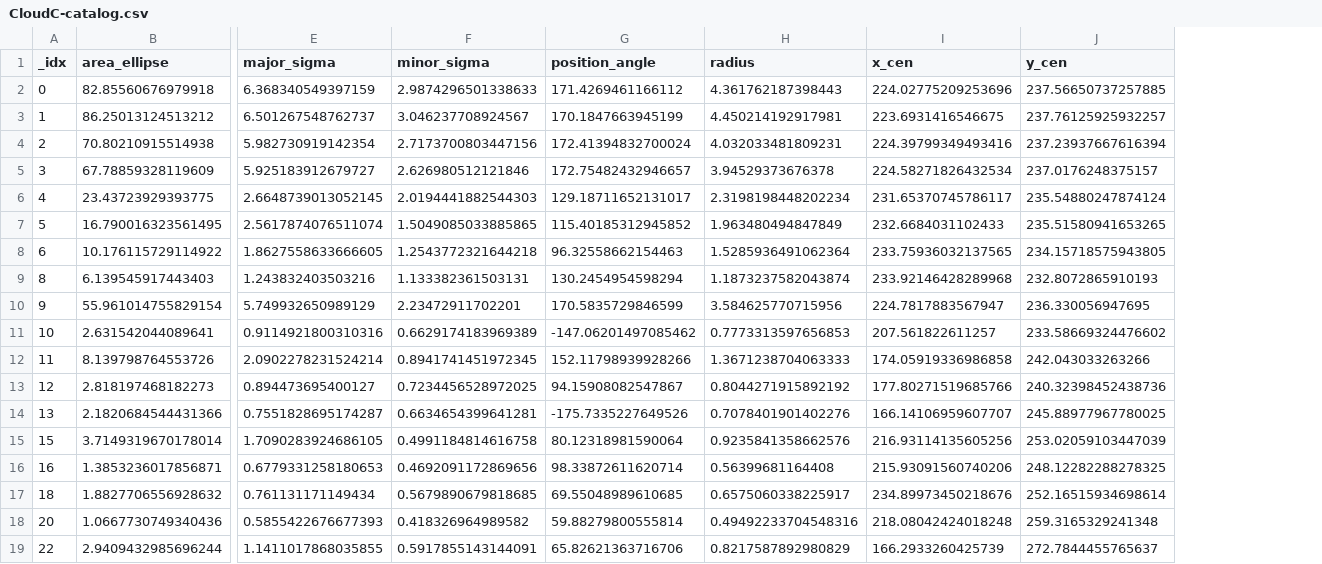
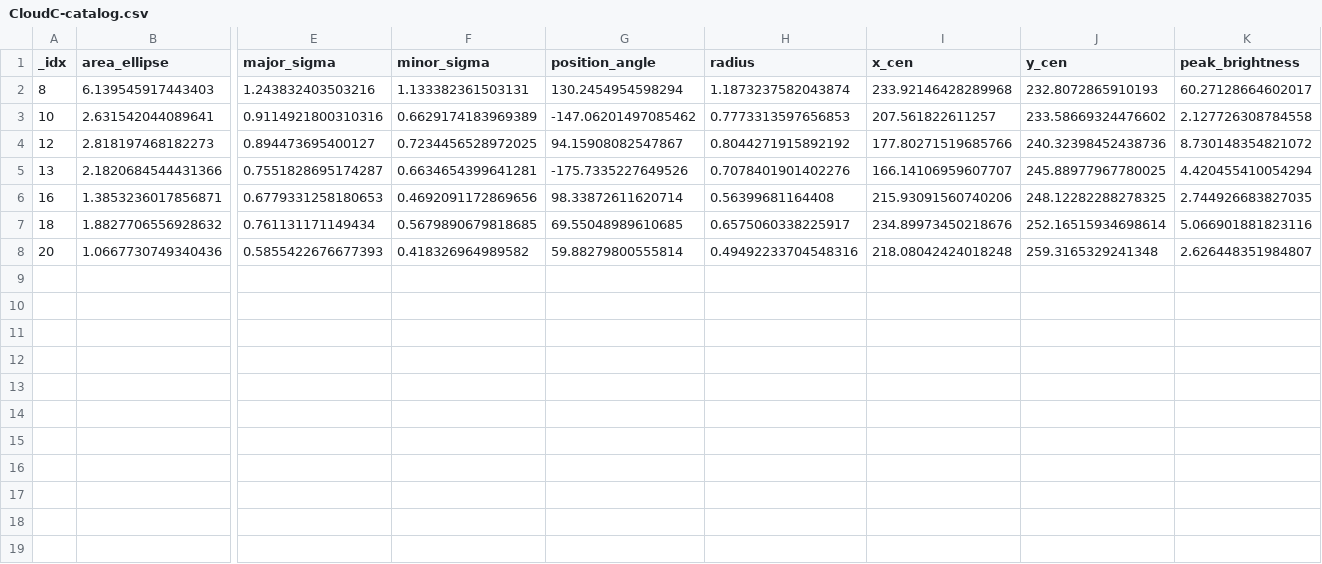
Before and after one commit to Parkerwise/Cloud-C, a CSV file: results/tables/CloudC-catalog.csv, drawn as a sheet; only a part is shown, gaps mark what is left out; removed rows and columns are numbered as before the commit, all else as after; rows hold the shown columns only; the diff names each change by its address in the sheet, - before the commit and + after, or states it on an @@ line.

Commit message:
Updated catalog, using consistent ID's

```diff
--- a/results/tables/CloudC-catalog.csv
+++ b/results/tables/CloudC-catalog.csv
+column K (peak_brightness), rows 2-8: 60.27128664602017 | 2.127726308784558 | 8.730148354821072 | 4.420455410054294 | 2.744926683827035 | 5.066901881823116 | 2.626448351984807
-row 2: 0 | 82.85560676979918 | 6.368340549397159 | 2.9874296501338633 | 171.4269461166112 | 4.361762187398443 | 224.02775209253696 | 237.56650737257885
-row 3: 1 | 86.25013124513212 | 6.501267548762737 | 3.046237708924567 | 170.1847663945199 | 4.450214192917981 | 223.6931416546675 | 237.76125925932257
-row 4: 2 | 70.80210915514938 | 5.982730919142354 | 2.7173700803447156 | 172.41394832700024 | 4.032033481809231 | 224.39799349493416 | 237.23937667616394
-row 5: 3 | 67.78859328119609 | 5.925183912679727 | 2.626980512121846 | 172.75482432946657 | 3.94529373676378 | 224.58271826432534 | 237.0176248375157
-row 6: 4 | 23.43723929393775 | 2.6648739013052145 | 2.0194441882544303 | 129.18711652131017 | 2.3198198448202234 | 231.65370745786117 | 235.54880247874124
-row 7: 5 | 16.790016323561495 | 2.5617874076511074 | 1.5049085033885865 | 115.40185312945852 | 1.963480494847849 | 232.6684031102433 | 235.51580941653265
-row 8: 6 | 10.176115729114922 | 1.8627558633666605 | 1.2543772321644218 | 96.32558662154463 | 1.5285936491062364 | 233.75936032137565 | 234.15718575943805
-row 10: 9 | 55.961014755829154 | 5.749932650989129 | 2.23472911702201 | 170.5835729846599 | 3.584625770715956 | 224.7817883567947 | 236.330056947695
-row 12: 11 | 8.139798764553726 | 2.0902278231524214 | 0.8941741451972345 | 152.11798939928266 | 1.3671238704063333 | 174.05919336986858 | 242.043033263266
-row 15: 15 | 3.7149319670178014 | 1.7090283924686105 | 0.4991184814616758 | 80.12318981590064 | 0.9235841358662576 | 216.93114135605256 | 253.02059103447039
-row 19: 22 | 2.9409432985696244 | 1.1411017868035855 | 0.5917855143144091 | 65.82621363716706 | 0.8217587892980829 | 166.2933260425739 | 272.7844455765637
```
Also changed, not shown: 17 other files.
